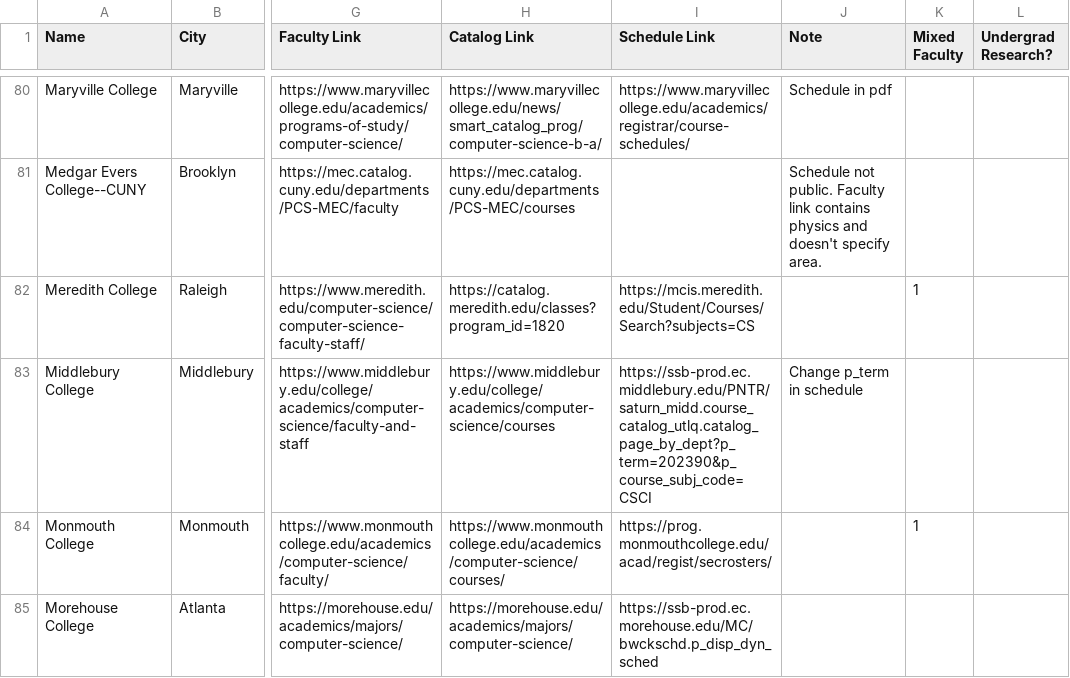
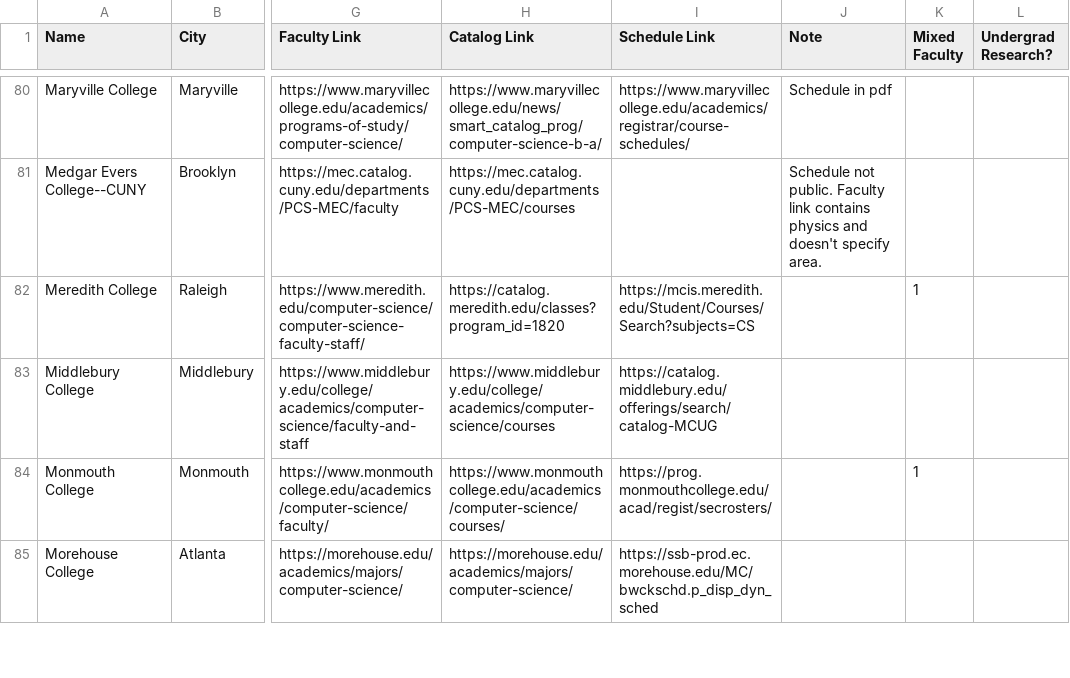
Before and after one commit to dzungvpham/cslac, a CSV file: data/colleges.csv, drawn as a sheet; only a part is shown, gaps mark what is left out; the diff names each change by its address in the sheet, - before the commit and + after, or states it on an @@ line.

Commit message:
Scrape Middlebury schedule

```diff
--- a/data/colleges.csv
+++ b/data/colleges.csv
-I83 (Schedule Link): https://ssb-prod.ec.middlebury.edu/PNTR/saturn_midd.course_catalog_utlq.catalog_page_by_dept?p_term=202390&p_course_subj_code=CSCI
+I83 (Schedule Link): https://catalog.middlebury.edu/offerings/search/catalog-MCUG
-J83 (Note): Change p_term in schedule
+J83 (Note): (empty)
```
Also changed, not shown: 3 other files.
